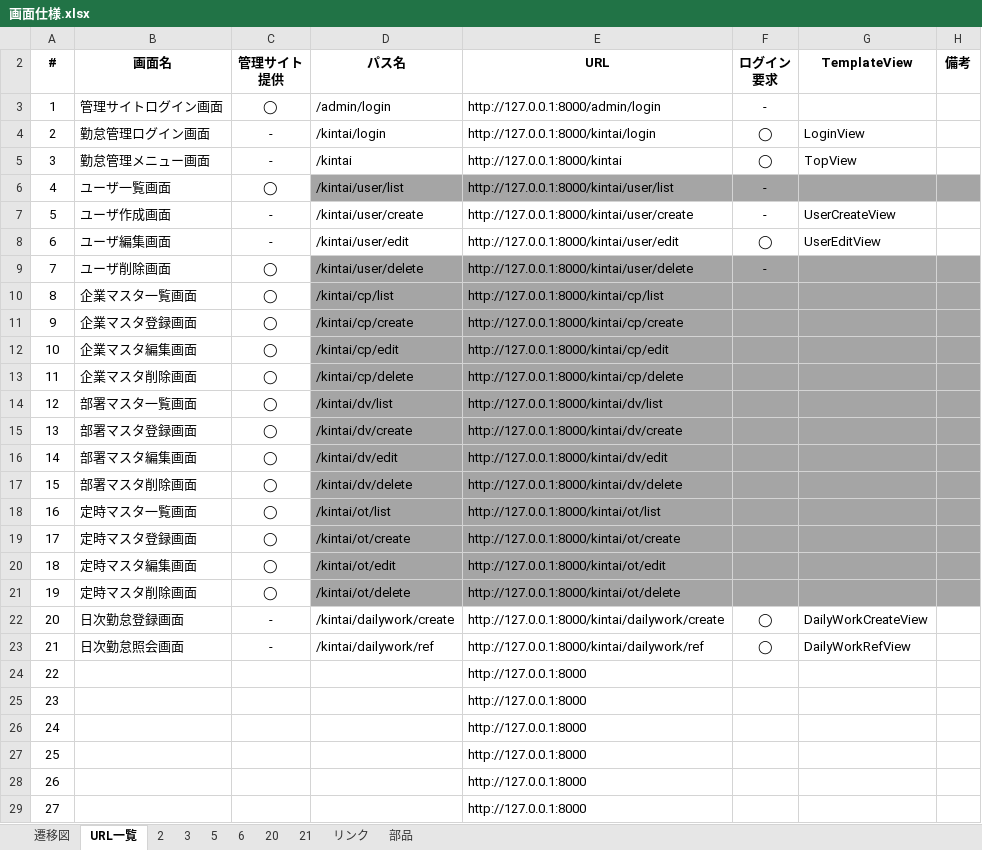
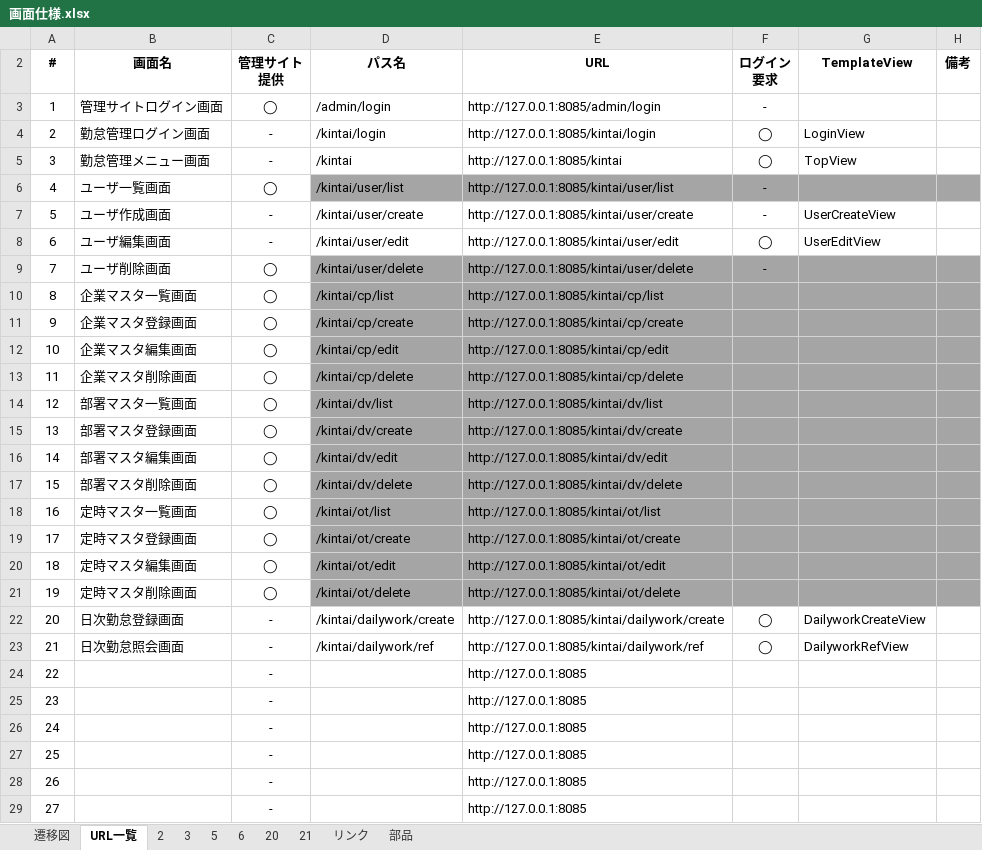
Before and after one commit to kohei-okazaki/project, an Excel workbook: docs/画面仕様.xlsx, sheet URL一覧, drawn as a sheet; only a part is shown; values as stored, in another font and other column widths than the file's, no borders; conditional formats and table styles not drawn; the diff covers the shown part only; the diff names each change by its address in the sheet, - before the commit and + after, or states it on an @@ line.

```diff
--- a/docs/画面仕様.xlsx (sheet URL一覧)
+++ b/docs/画面仕様.xlsx (sheet URL一覧)
-E3 (URL): http://127.0.0.1:8000/admin/login
+E3 (URL): http://127.0.0.1:8085/admin/login
-E4 (URL): http://127.0.0.1:8000/kintai/login
+E4 (URL): http://127.0.0.1:8085/kintai/login
-E5 (URL): http://127.0.0.1:8000/kintai
+E5 (URL): http://127.0.0.1:8085/kintai
-E6 (URL): http://127.0.0.1:8000/kintai/user/list
+E6 (URL): http://127.0.0.1:8085/kintai/user/list
-E7 (URL): http://127.0.0.1:8000/kintai/user/create
+E7 (URL): http://127.0.0.1:8085/kintai/user/create
-E8 (URL): http://127.0.0.1:8000/kintai/user/edit
+E8 (URL): http://127.0.0.1:8085/kintai/user/edit
-E9 (URL): http://127.0.0.1:8000/kintai/user/delete
+E9 (URL): http://127.0.0.1:8085/kintai/user/delete
-E10 (URL): http://127.0.0.1:8000/kintai/cp/list
+E10 (URL): http://127.0.0.1:8085/kintai/cp/list
-E11 (URL): http://127.0.0.1:8000/kintai/cp/create
+E11 (URL): http://127.0.0.1:8085/kintai/cp/create
-E12 (URL): http://127.0.0.1:8000/kintai/cp/edit
+E12 (URL): http://127.0.0.1:8085/kintai/cp/edit
-E13 (URL): http://127.0.0.1:8000/kintai/cp/delete
+E13 (URL): http://127.0.0.1:8085/kintai/cp/delete
-E14 (URL): http://127.0.0.1:8000/kintai/dv/list
+E14 (URL): http://127.0.0.1:8085/kintai/dv/list
-E15 (URL): http://127.0.0.1:8000/kintai/dv/create
+E15 (URL): http://127.0.0.1:8085/kintai/dv/create
-E16 (URL): http://127.0.0.1:8000/kintai/dv/edit
+E16 (URL): http://127.0.0.1:8085/kintai/dv/edit
-E17 (URL): http://127.0.0.1:8000/kintai/dv/delete
+E17 (URL): http://127.0.0.1:8085/kintai/dv/delete
-E18 (URL): http://127.0.0.1:8000/kintai/ot/list
+E18 (URL): http://127.0.0.1:8085/kintai/ot/list
-E19 (URL): http://127.0.0.1:8000/kintai/ot/create
+E19 (URL): http://127.0.0.1:8085/kintai/ot/create
-E20 (URL): http://127.0.0.1:8000/kintai/ot/edit
+E20 (URL): http://127.0.0.1:8085/kintai/ot/edit
-E21 (URL): http://127.0.0.1:8000/kintai/ot/delete
+E21 (URL): http://127.0.0.1:8085/kintai/ot/delete
-E22 (URL): http://127.0.0.1:8000/kintai/dailywork/create
+E22 (URL): http://127.0.0.1:8085/kintai/dailywork/create
-G22 (TemplateView): DailyWorkCreateView
+G22 (TemplateView): DailyworkCreateView
-E23 (URL): http://127.0.0.1:8000/kintai/dailywork/ref
+E23 (URL): http://127.0.0.1:8085/kintai/dailywork/ref
-G23 (TemplateView): DailyWorkRefView
+G23 (TemplateView): DailyworkRefView
-C24:C29 (管理サイト 提供): (empty)
+C24:C29 (管理サイト 提供): -
-E24:E29 (URL): http://127.0.0.1:8000
+E24:E29 (URL): http://127.0.0.1:8085
```
Also changed, not shown: 14 edited cells elsewhere in this sheet, hidden cells, charts or pictures, 4 other files.
